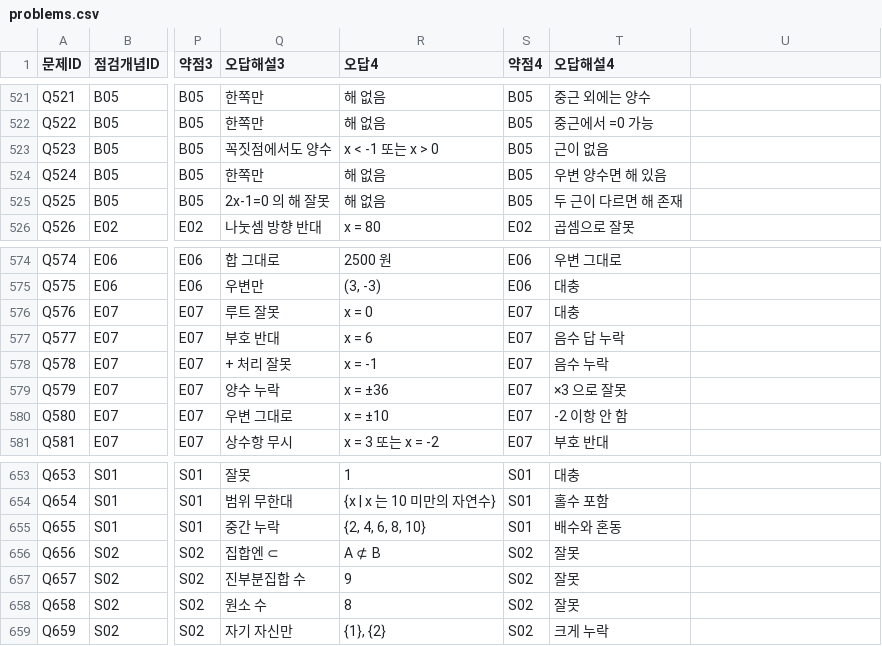
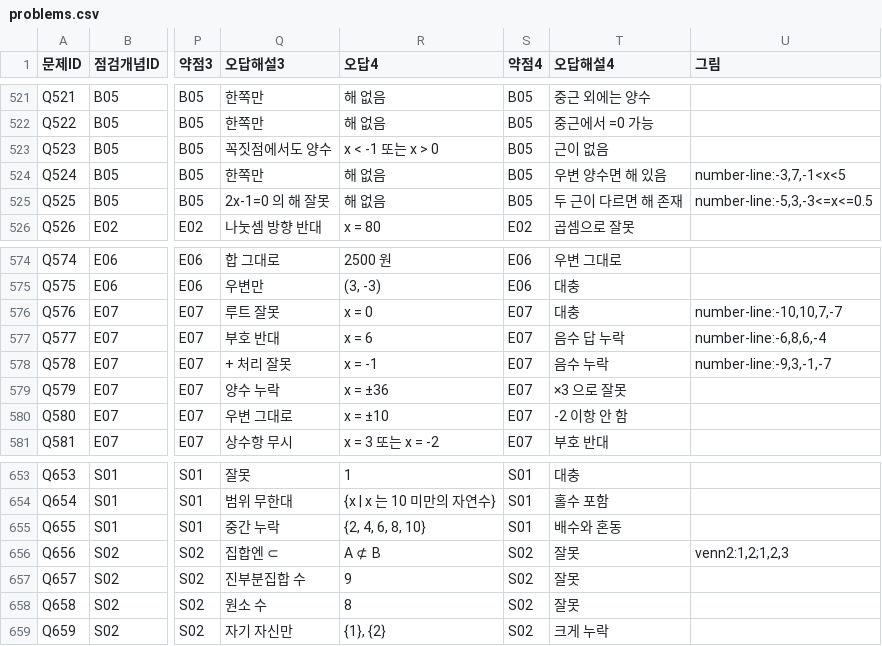
Before and after one commit to wataryu00-boop/math-diagnostic, a CSV file: problems.csv, drawn as a sheet; only a part is shown, gaps mark what is left out; the diff covers the shown part only; the diff names each change by its address in the sheet, - before the commit and + after, or states it on an @@ line.

```diff
--- a/problems.csv
+++ b/problems.csv
-U1: (empty)
+U1: 그림
-U524 (그림): (empty)
+U524 (그림): number-line:-3,7,-1<x<5
-U525 (그림): (empty)
+U525 (그림): number-line:-5,3,-3<=x<=0.5
-U576 (그림): (empty)
+U576 (그림): number-line:-10,10,7,-7
-U577 (그림): (empty)
+U577 (그림): number-line:-6,8,6,-4
-U578 (그림): (empty)
+U578 (그림): number-line:-9,3,-1,-7
-U656 (그림): (empty)
+U656 (그림): venn2:1,2;1,2,3
```
Also changed, not shown: 32 edited cells elsewhere in this file, concepts.csv, 2 other files.
